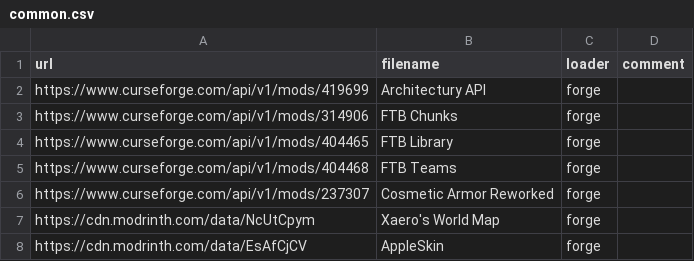
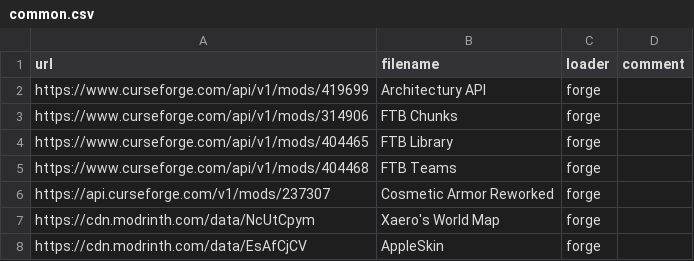
Before and after one commit to Kseen715/kaidame, a CSV file: getters/common.csv, drawn as a sheet; only a part is shown; the diff covers the shown part only.

```diff
--- a/getters/common.csv
+++ b/getters/common.csv
@@ -5,3 +5,3 @@ url,filename,loader,comment
 "https://www.curseforge.com/api/v1/mods/404468","FTB Teams","forge",""
-"https://www.curseforge.com/api/v1/mods/237307","Cosmetic Armor Reworked","forge",""
+"https://api.curseforge.com/v1/mods/237307","Cosmetic Armor Reworked","forge",""
 "https://cdn.modrinth.com/data/NcUtCpym","Xaero's World Map","forge",""
```
Also changed, not shown: 38 added rows elsewhere in this file.
